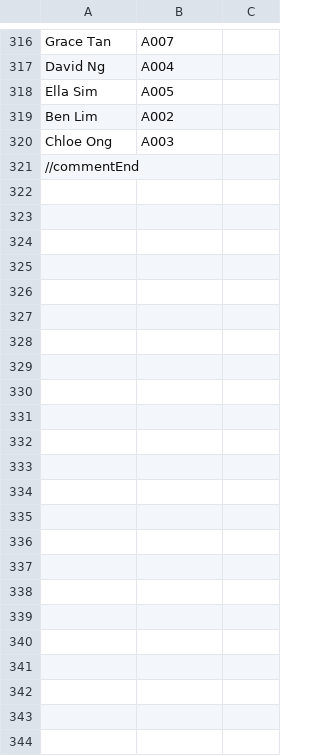
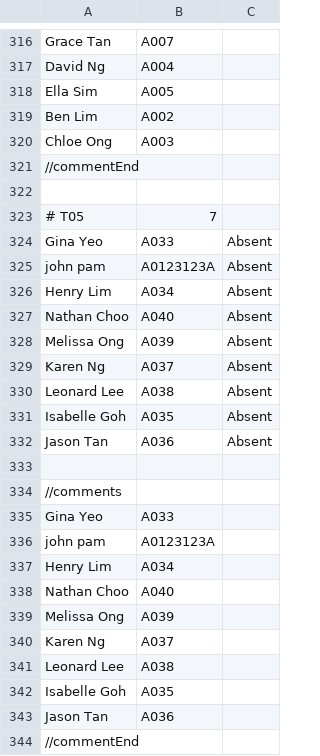
Before and after one commit to wongyihao02/tp, a CSV file: data/AttendanceFile.csv, drawn as a sheet; only a part is shown, gaps mark what is left out; the diff names each change by its address in the sheet, - before the commit and + after, or states it on an @@ line.

Commit message:
Implement AddMarks and ListMarks commands

```diff
--- a/data/AttendanceFile.csv
+++ b/data/AttendanceFile.csv
+row 322: (empty)
+row 323: # T05 | 7
+row 324: Gina Yeo | A033 | Absent
+row 325: john pam | A0123123A | Absent
+row 326: Henry Lim | A034 | Absent
+row 327: Nathan Choo | A040 | Absent
+row 328: Melissa Ong | A039 | Absent
+row 329: Karen Ng | A037 | Absent
+row 330: Leonard Lee | A038 | Absent
+row 331: Isabelle Goh | A035 | Absent
+row 332: Jason Tan | A036 | Absent
+row 333: (empty)
+row 334: //comments
+row 335: Gina Yeo | A033
+row 336: john pam | A0123123A
+row 337: Henry Lim | A034
+row 338: Nathan Choo | A040
+row 339: Melissa Ong | A039
+row 340: Karen Ng | A037
+row 341: Leonard Lee | A038
+row 342: Isabelle Goh | A035
+row 343: Jason Tan | A036
+row 344: //commentEnd
```
Also changed, not shown: data/AllTutorials.csv, 9 other files.
